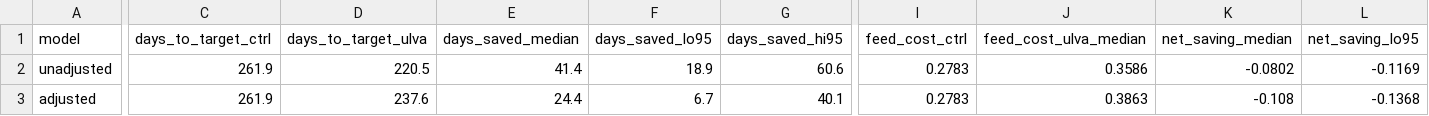
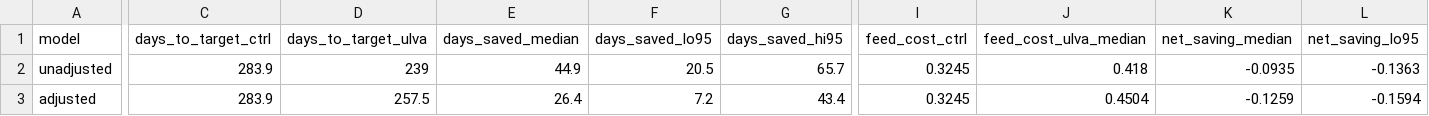
Before and after one commit to RebeccaPedler/Ulva_diets_abalone, a CSV file: outputs/ulva_sgr_economic_summary.csv, drawn as a sheet; only a part is shown, gaps mark what is left out; the diff covers the shown part only; the diff names each change by its address in the sheet, - before the commit and + after, or states it on an @@ line.

```diff
--- a/outputs/ulva_sgr_economic_summary.csv
+++ b/outputs/ulva_sgr_economic_summary.csv
-C2:C3 (days_to_target_ctrl): 261.9
+C2:C3 (days_to_target_ctrl): 283.9
-D2 (days_to_target_ulva): 220.5
+D2 (days_to_target_ulva): 239
-E2 (days_saved_median): 41.4
+E2 (days_saved_median): 44.9
-F2 (days_saved_lo95): 18.9
+F2 (days_saved_lo95): 20.5
-G2 (days_saved_hi95): 60.6
+G2 (days_saved_hi95): 65.7
-I2:I3 (feed_cost_ctrl): 0.2783
+I2:I3 (feed_cost_ctrl): 0.3245
-J2 (feed_cost_ulva_median): 0.3586
+J2 (feed_cost_ulva_median): 0.418
-K2 (net_saving_median): -0.0802
+K2 (net_saving_median): -0.0935
-L2 (net_saving_lo95): -0.1169
+L2 (net_saving_lo95): -0.1363
-D3 (days_to_target_ulva): 237.6
+D3 (days_to_target_ulva): 257.5
-E3 (days_saved_median): 24.4
+E3 (days_saved_median): 26.4
-F3 (days_saved_lo95): 6.7
+F3 (days_saved_lo95): 7.2
-G3 (days_saved_hi95): 40.1
+G3 (days_saved_hi95): 43.4
-J3 (feed_cost_ulva_median): 0.3863
+J3 (feed_cost_ulva_median): 0.4504
-K3 (net_saving_median): -0.108
+K3 (net_saving_median): -0.1259
-L3 (net_saving_lo95): -0.1368
+L3 (net_saving_lo95): -0.1594
```
Also changed, not shown: 2 edited cells elsewhere in this file, outputs/ulva_sgr_saving_curve.csv, 1 other file.
